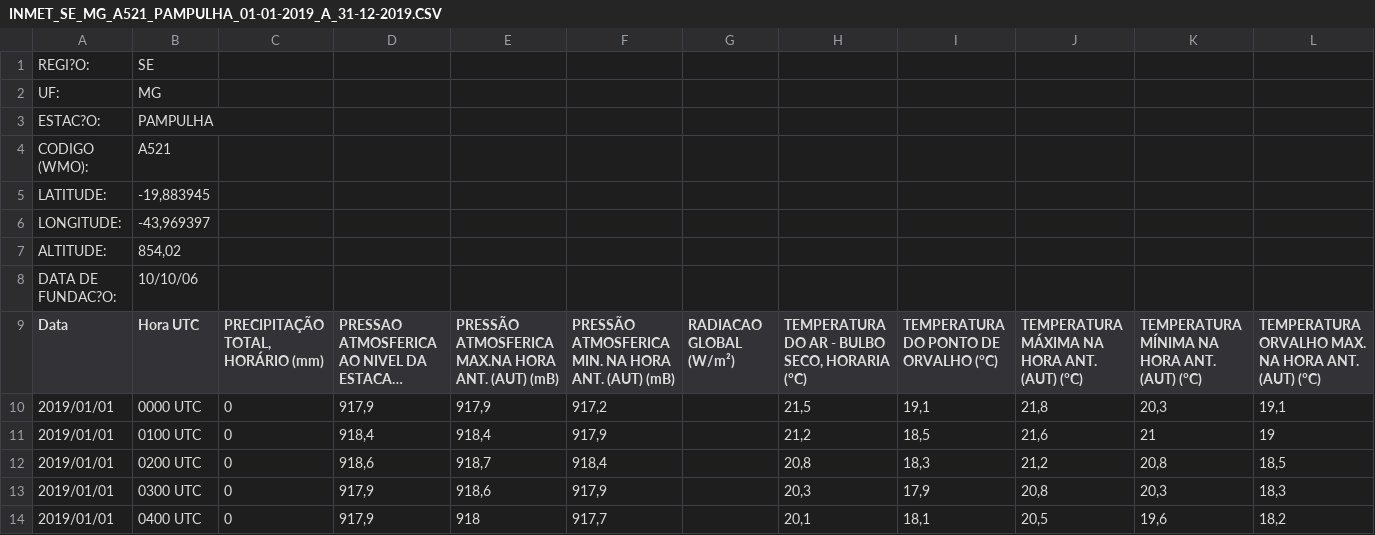
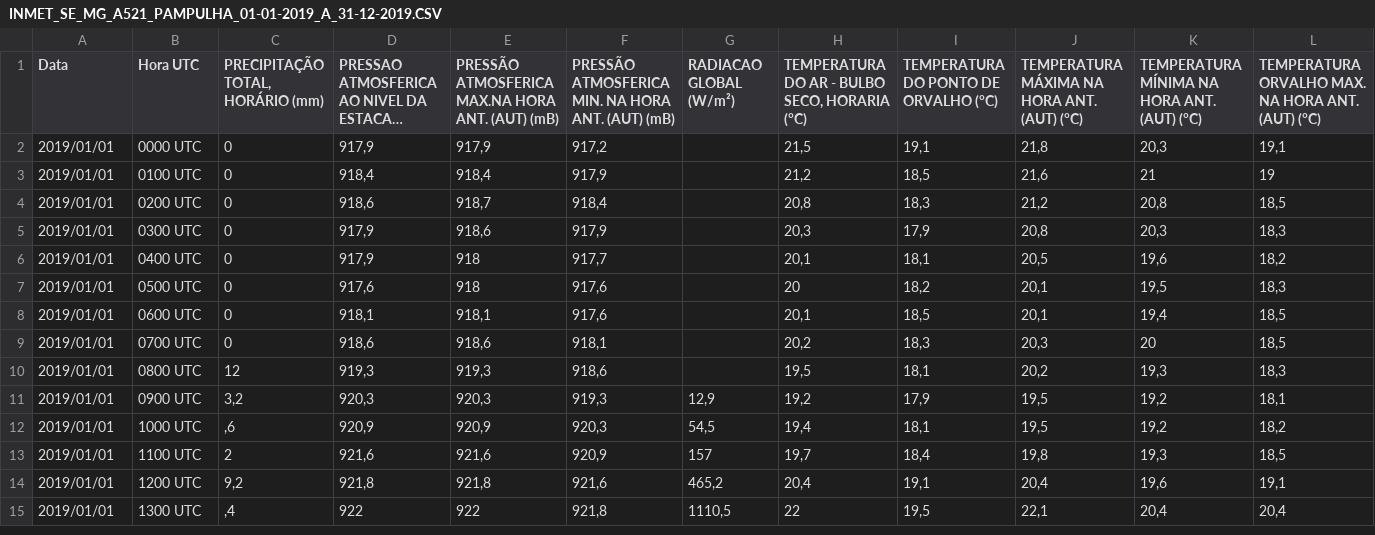
Before and after one commit to RayBasilio123/R5, a CSV file: INMET_SE_MG_A521_PAMPULHA_01-01-2019_A_31-12-2019.CSV, drawn as a sheet; only a part is shown; the shorter side is filled out with more unchanged rows; long unchanged cells end in …; rows hold the shown columns only; the diff names each change by its address in the sheet, - before the commit and + after, or states it on an @@ line.

Commit message:
Update INMET_SE_MG_A521_PAMPULHA_01-01-2019_A_31-12-2019.CSV

```diff
--- a/INMET_SE_MG_A521_PAMPULHA_01-01-2019_A_31-12-2019.CSV
+++ b/INMET_SE_MG_A521_PAMPULHA_01-01-2019_A_31-12-2019.CSV
-row 1: REGI?O: | SE
-row 2: UF: | MG
-row 3: ESTAC?O: | PAMPULHA
-row 4: CODIGO (WMO): | A521
-row 5: LATITUDE: | -19,883945
-row 6: LONGITUDE: | -43,969397
-row 7: ALTITUDE: | 854,02
-row 8: DATA DE FUNDAC?O: | 10/10/06
```
